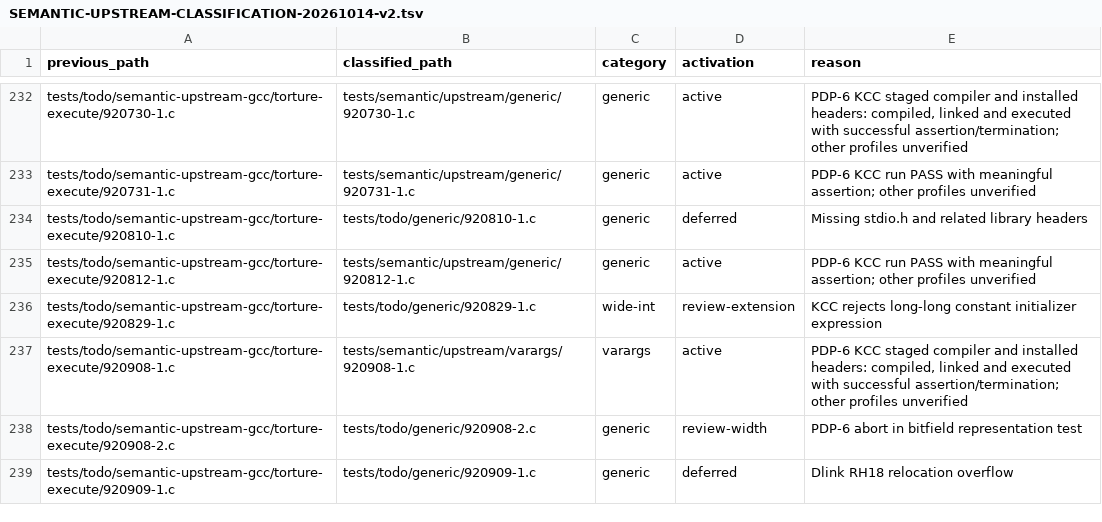
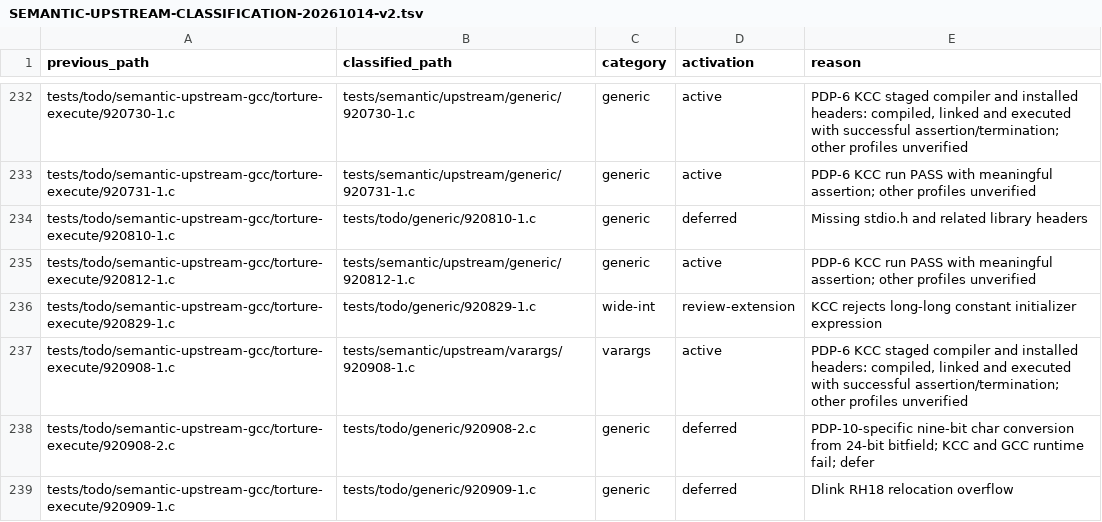
Before and after one commit to theseus-chimaira/pdp10-testkit, a TSV file: docs/SEMANTIC-UPSTREAM-CLASSIFICATION-20261014-v2.tsv, drawn as a sheet; only a part is shown, gaps mark what is left out; the diff covers the shown part only.

Commit message:
testkit: classify second eight width-sensitive semantics

```diff
--- a/docs/SEMANTIC-UPSTREAM-CLASSIFICATION-20261014-v2.tsv
+++ b/docs/SEMANTIC-UPSTREAM-CLASSIFICATION-20261014-v2.tsv
@@ -237,3 +237,3 @@ tests/todo/semantic-upstream-gcc/torture-execute/920829-1.c	tests/todo/generic/9
 tests/todo/semantic-upstream-gcc/torture-execute/920908-1.c	tests/semantic/upstream/varargs/920908-1.c	varargs	active	PDP-6 KCC staged compiler and installed headers: compiled, linked and executed with successful assertion/termination; other profiles unverified
-tests/todo/semantic-upstream-gcc/torture-execute/920908-2.c	tests/todo/generic/920908-2.c	generic	review-width	PDP-6 abort in bitfield representation test
+tests/todo/semantic-upstream-gcc/torture-execute/920908-2.c	tests/todo/generic/920908-2.c	generic	deferred	PDP-10-specific nine-bit char conversion from 24-bit bitfield; KCC and GCC runtime fail; defer
 tests/todo/semantic-upstream-gcc/torture-execute/920909-1.c	tests/todo/generic/920909-1.c	generic	deferred	Dlink RH18 relocation overflow
```
Also changed, not shown: 14 edited cells elsewhere in this file, 3 other files.
